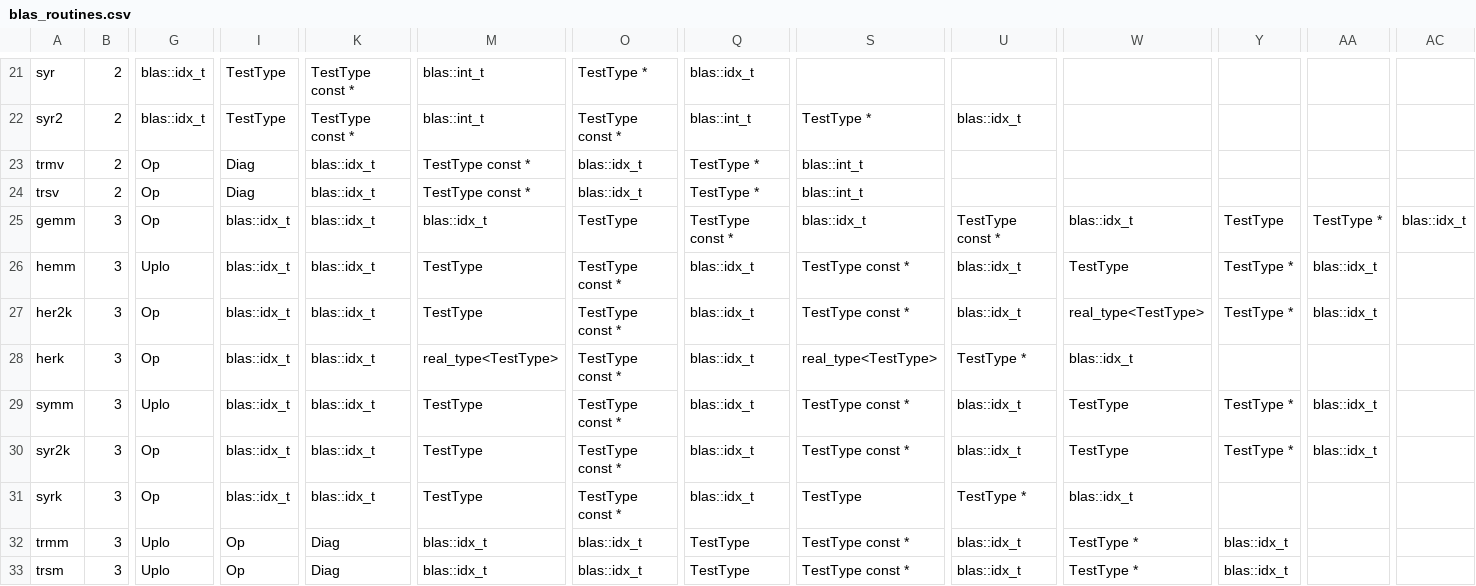
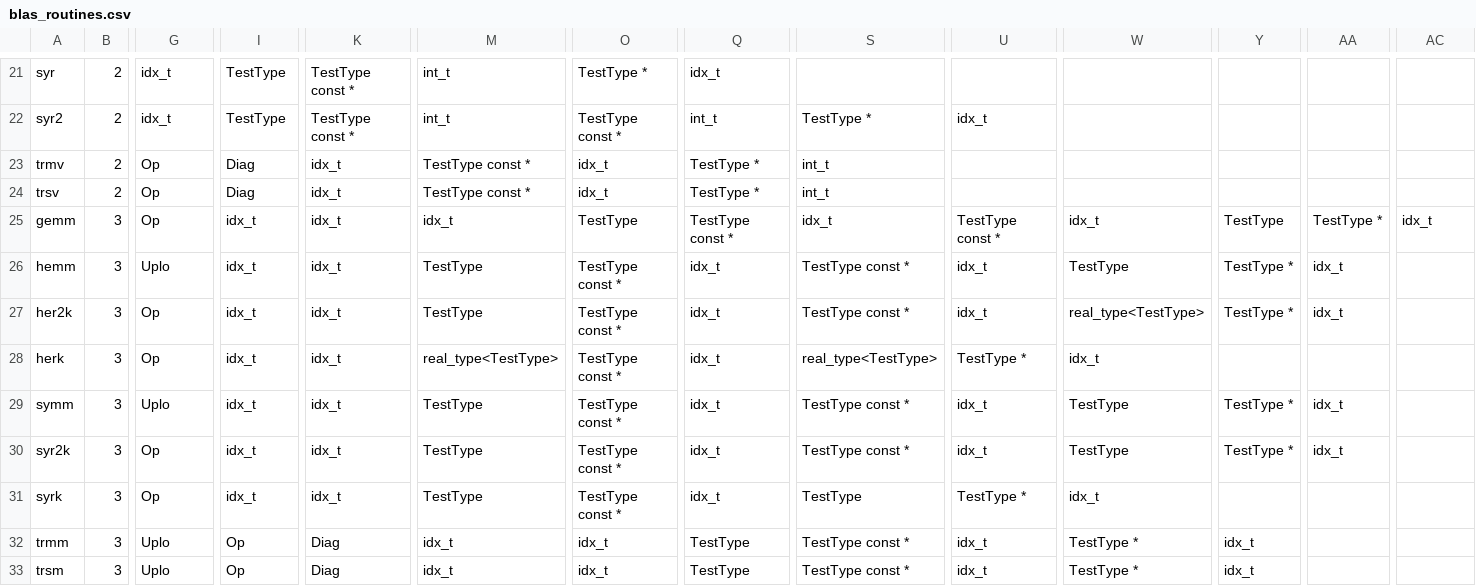
Before and after one commit to tlapack/testBLAS, a CSV file: scripts/blas_routines.csv, drawn as a sheet; only a part is shown, gaps mark what is left out; the diff covers the shown part only; the diff names each change by its address in the sheet, - before the commit and + after, or states it on an @@ line.

```diff
--- a/scripts/blas_routines.csv
+++ b/scripts/blas_routines.csv
-G21:G22: blas::idx_t
+G21:G22: idx_t
-M21:M22: blas::int_t
+M21:M22: int_t
-Q21: blas::idx_t
+Q21: idx_t
-Q22: blas::int_t
+Q22: int_t
-U22: blas::idx_t
+U22: idx_t
-K23:K31: blas::idx_t
+K23:K31: idx_t
-O23:O24: blas::idx_t
+O23:O24: idx_t
-S23:S24: blas::int_t
+S23:S24: int_t
-I25:I31: blas::idx_t
+I25:I31: idx_t
-M25: blas::idx_t
+M25: idx_t
-S25: blas::idx_t
+S25: idx_t
-W25: blas::idx_t
+W25: idx_t
-AC25: blas::idx_t
+AC25: idx_t
-Q26:Q31: blas::idx_t
+Q26:Q31: idx_t
-U26:U27: blas::idx_t
+U26:U27: idx_t
-AA26:AA27: blas::idx_t
+AA26:AA27: idx_t
-W28: blas::idx_t
+W28: idx_t
-U29:U30: blas::idx_t
+U29:U30: idx_t
-AA29:AA30: blas::idx_t
+AA29:AA30: idx_t
-W31: blas::idx_t
+W31: idx_t
-M32:M33: blas::idx_t
+M32:M33: idx_t
-O32:O33: blas::idx_t
+O32:O33: idx_t
-U32:U33: blas::idx_t
+U32:U33: idx_t
-Y32:Y33: blas::idx_t
+Y32:Y33: idx_t
```
Also changed, not shown: 59 edited cells elsewhere in this file, 6 other files.
